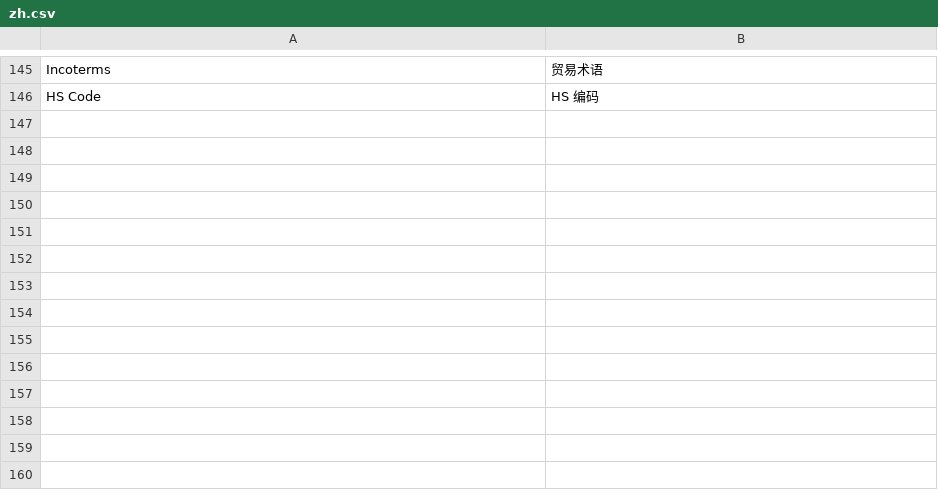
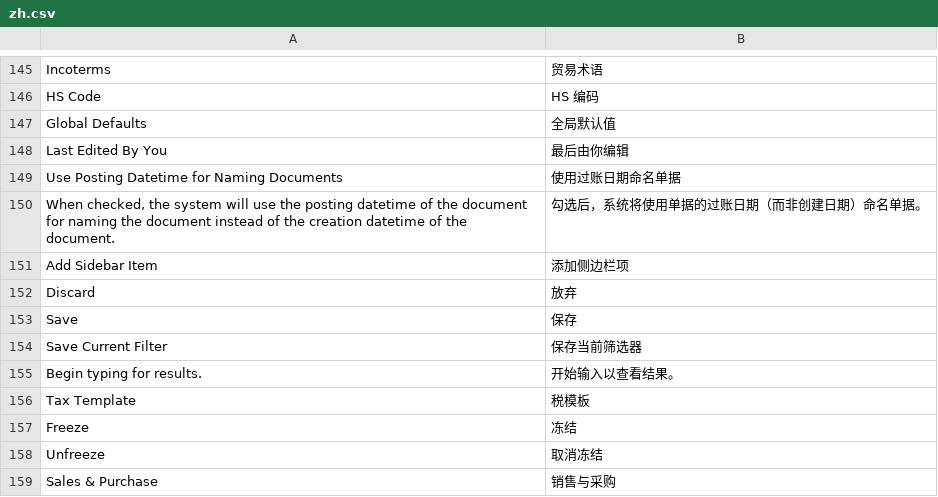
Before and after one commit to nexsjournal/general-erp-web, a CSV file: apps/general_erp/general_erp/translations/zh.csv, drawn as a sheet; only a part is shown, gaps mark what is left out.

```diff
--- a/apps/general_erp/general_erp/translations/zh.csv
+++ b/apps/general_erp/general_erp/translations/zh.csv
@@ -146 +146,14 @@ Incoterms,贸易术语
 HS Code,HS 编码
+Global Defaults,全局默认值
+Last Edited By You,最后由你编辑
+Use Posting Datetime for Naming Documents,使用过账日期命名单据
+"When checked, the system will use the posting datetime of the document for naming the document instead of the creation datetime of the document.",勾选后，系统将使用单据的过账日期（而非创建日期）命名单据。
+Add Sidebar Item,添加侧边栏项
+Discard,放弃
+Save,保存
+Save Current Filter,保存当前筛选器
+Begin typing for results.,开始输入以查看结果。
+Tax Template,税模板
+Freeze,冻结
+Unfreeze,取消冻结
+Sales & Purchase,销售与采购
```
Also changed, not shown: 3 other files.
